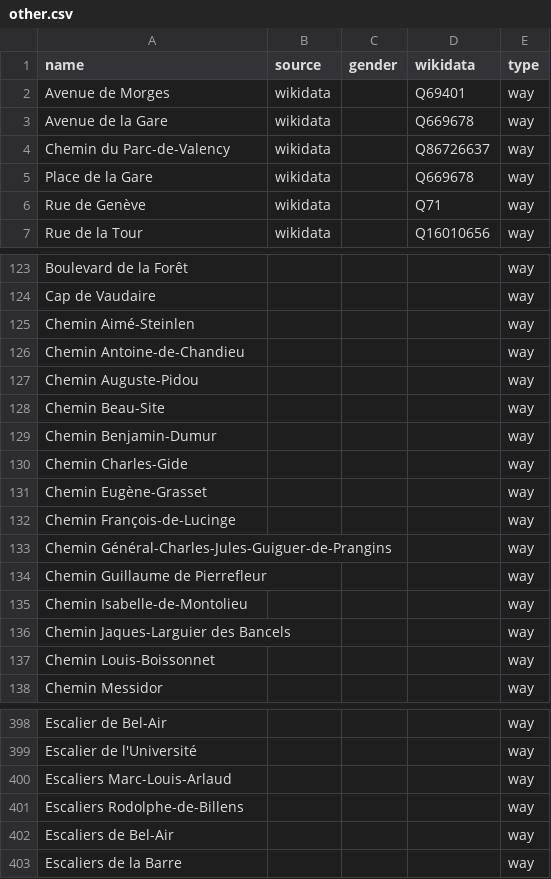
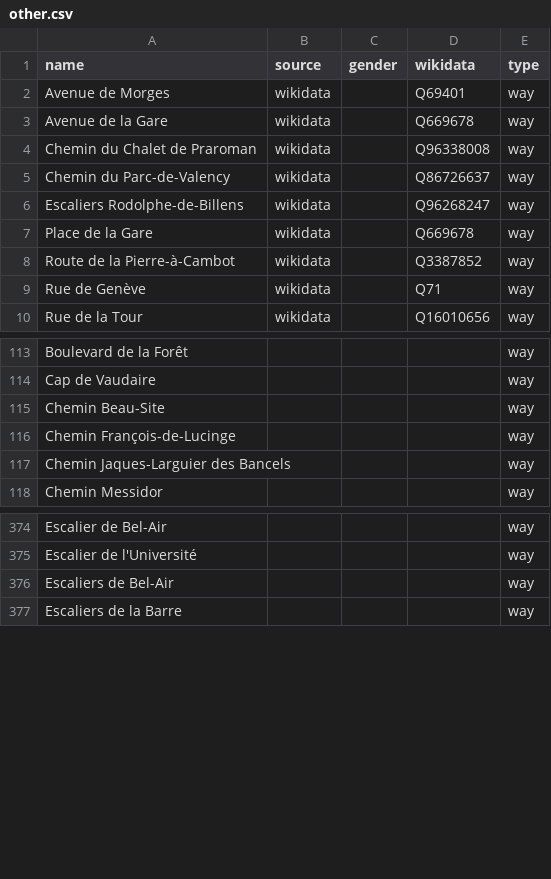
Before and after one commit to EqualStreetNames/equalstreetnames-lausanne, a CSV file: data/other.csv, drawn as a sheet; only a part is shown, gaps mark what is left out; removed rows and columns are numbered as before the commit, all else as after; the diff covers the shown part only; the diff names each change by its address in the sheet, - before the commit and + after, or states it on an @@ line.

```diff
--- a/data/other.csv
+++ b/data/other.csv
+row 4: Chemin du Chalet de Praroman | wikidata |  | Q96338008 | way
+row 6: Escaliers Rodolphe-de-Billens | wikidata |  | Q96268247 | way
+row 8: Route de la Pierre-à-Cambot | wikidata |  | Q3387852 | way
-row 125: Chemin Aimé-Steinlen |  |  |  | way
-row 126: Chemin Antoine-de-Chandieu |  |  |  | way
-row 127: Chemin Auguste-Pidou |  |  |  | way
-row 129: Chemin Benjamin-Dumur |  |  |  | way
-row 130: Chemin Charles-Gide |  |  |  | way
-row 131: Chemin Eugène-Grasset |  |  |  | way
-row 133: Chemin Général-Charles-Jules-Guiguer-de-Prangins |  |  |  | way
-row 134: Chemin Guillaume de Pierrefleur |  |  |  | way
-row 135: Chemin Isabelle-de-Montolieu |  |  |  | way
-row 137: Chemin Louis-Boissonnet |  |  |  | way
-row 400: Escaliers Marc-Louis-Arlaud |  |  |  | way
-row 401: Escaliers Rodolphe-de-Billens |  |  |  | way
```
Also changed, not shown: 25 removed rows and 1 edited cell elsewhere in this file, data/gender.csv, 3 other files.
